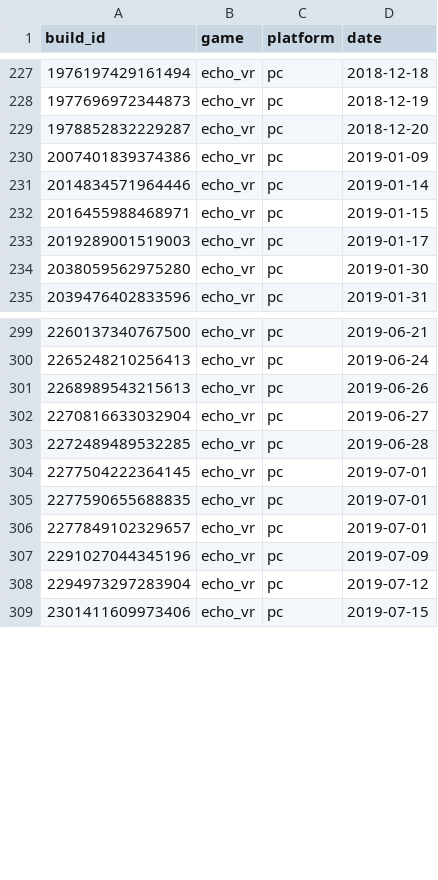
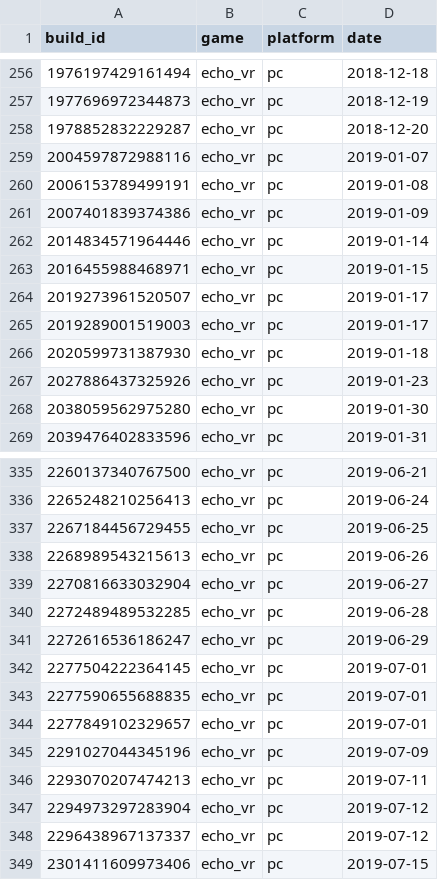
Before and after one commit to Dualgame/echo-symbols, a TSV file: data/builds.tsv, drawn as a sheet; only a part is shown, gaps mark what is left out; the diff covers the shown part only; the diff names each change by its address in the sheet, - before the commit and + after, or states it on an @@ line.

```diff
--- a/data/builds.tsv
+++ b/data/builds.tsv
+row 259: 2004597872988116 | echo_vr | pc | 2019-01-07
+row 260: 2006153789499191 | echo_vr | pc | 2019-01-08
+row 264: 2019273961520507 | echo_vr | pc | 2019-01-17
+row 266: 2020599731387930 | echo_vr | pc | 2019-01-18
+row 267: 2027886437325926 | echo_vr | pc | 2019-01-23
+row 337: 2267184456729455 | echo_vr | pc | 2019-06-25
+row 341: 2272616536186247 | echo_vr | pc | 2019-06-29
+row 346: 2293070207474213 | echo_vr | pc | 2019-07-11
+row 348: 2296438967137337 | echo_vr | pc | 2019-07-12
```
Also changed, not shown: 41 added rows elsewhere in this file, data/membership/lone_echo_1-pc.tsv, games/lone_echo_1/pc/assets.tsv, 24 other files.
